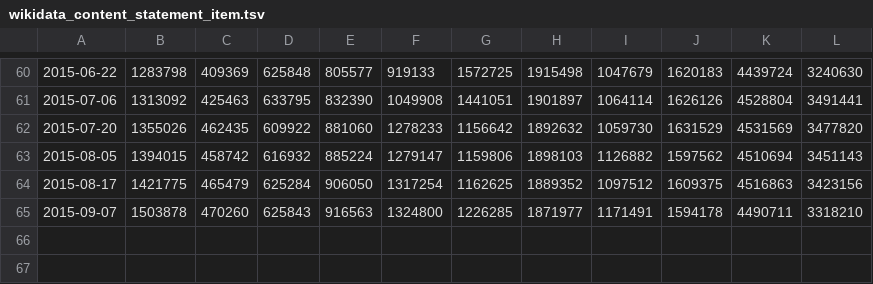
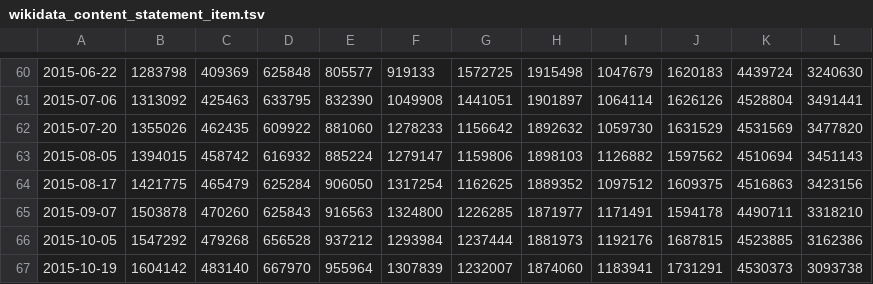
Before and after one commit to wikimedia/wikidata-analytics-dashboard, a TSV file: data/wikidata_content_statement_item.tsv, drawn as a sheet; only a part is shown, gaps mark what is left out; the diff names each change by its address in the sheet, - before the commit and + after, or states it on an @@ line.

Commit message:
updates local data files updates README
Change-Id: I63e16a3d1b7026423c121182ff4f40a4b7a0e9cb

```diff
--- a/data/wikidata_content_statement_item.tsv
+++ b/data/wikidata_content_statement_item.tsv
+row 66: 2015-10-05 | 1547292 | 479268 | 656528 | 937212 | 1293984 | 1237444 | 1881973 | 1192176 | 1687815 | 4523885 | 3162386
+row 67: 2015-10-19 | 1604142 | 483140 | 667970 | 955964 | 1307839 | 1232007 | 1874060 | 1183941 | 1731291 | 4530373 | 3093738
```
Also changed, not shown: data/wikidata_content_descriptions_item.tsv, data/wikidata_content_labels_item.tsv, 9 other files.
